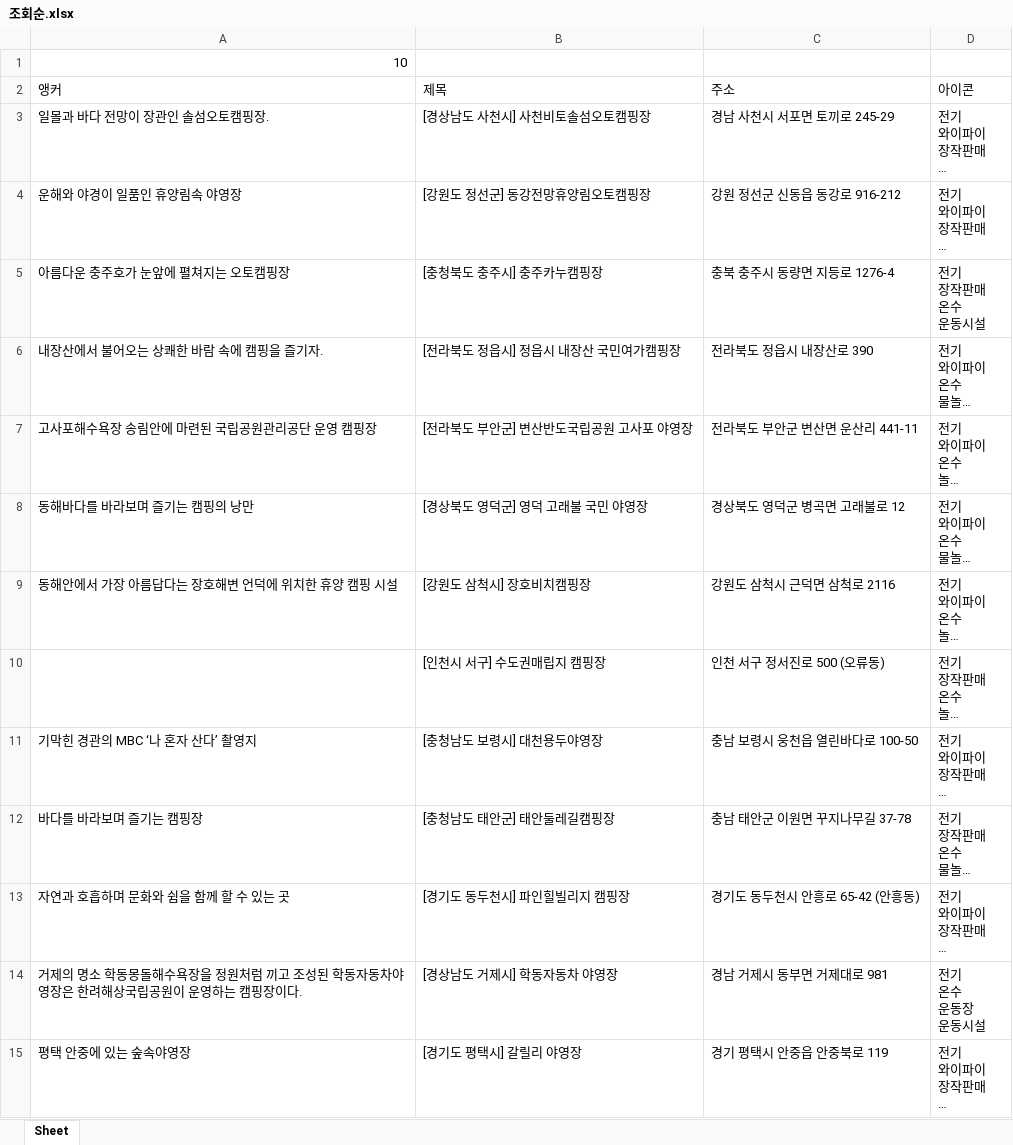
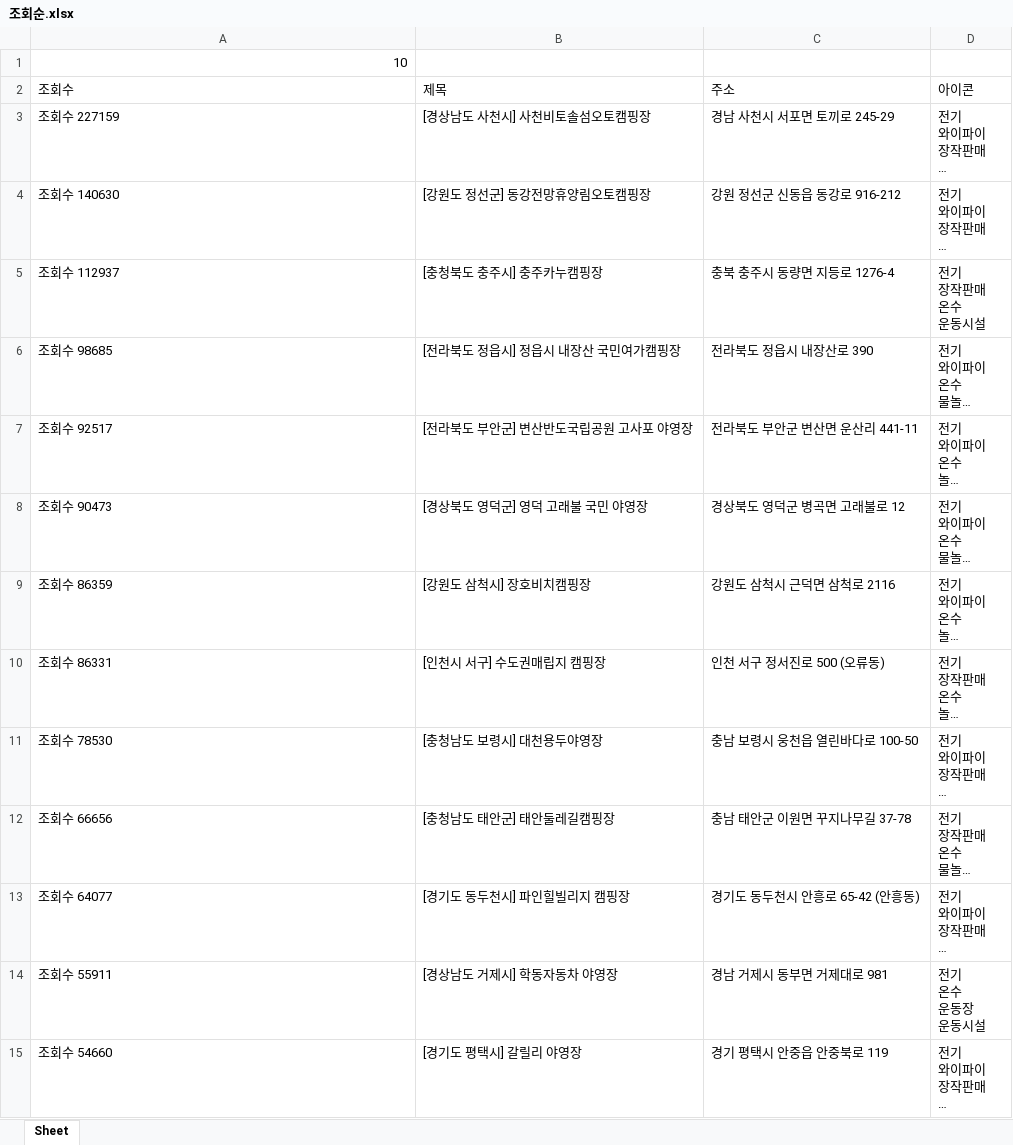
Before and after one commit to tiamoirony/Done, an Excel workbook: cra/조회순.xlsx, sheet Sheet, drawn as a sheet; only a part is shown; long unchanged cells end in …; values as stored, in another font and other column widths than the file's, no borders; the diff covers the shown part only; the diff names each change by its address in the sheet, - before the commit and + after, or states it on an @@ line.

```diff
--- a/cra/조회순.xlsx (sheet Sheet)
+++ b/cra/조회순.xlsx (sheet Sheet)
-A2: 앵커
+A2: 조회수
-A3 (조회수): 일몰과 바다 전망이 장관인 솔섬오토캠핑장.
+A3 (조회수): 조회수 227159
-A4 (조회수): 운해와 야경이 일품인 휴양림속 야영장
+A4 (조회수): 조회수 140630
-A5 (조회수): 아름다운 충주호가 눈앞에 펼쳐지는 오토캠핑장
+A5 (조회수): 조회수 112937
-A6 (조회수): 내장산에서 불어오는 상쾌한 바람 속에 캠핑을 즐기자.
+A6 (조회수): 조회수 98685
-A7 (조회수): 고사포해수욕장 송림안에 마련된 국립공원관리공단 운영 캠핑장
+A7 (조회수): 조회수 92517
-A8 (조회수): 동해바다를 바라보며 즐기는 캠핑의 낭만
+A8 (조회수): 조회수 90473
-A9 (조회수): 동해안에서 가장 아름답다는 장호해변 언덕에 위치한 휴양 캠핑 시설
+A9 (조회수): 조회수 86359
-A10 (조회수): (empty)
+A10 (조회수): 조회수 86331
-A11 (조회수): 기막힌 경관의 MBC ‘나 혼자 산다’ 촬영지
+A11 (조회수): 조회수 78530
-A12 (조회수): 바다를 바라보며 즐기는 캠핑장
+A12 (조회수): 조회수 66656
-A13 (조회수): 자연과 호흡하며 문화와 쉼을 함께 할 수 있는 곳
+A13 (조회수): 조회수 64077
-A14 (조회수): 거제의 명소 학동몽돌해수욕장을 정원처럼 끼고 조성된 학동자동차야영장은 한려해상국립공원이 운영하는 캠핑장이다.
+A14 (조회수): 조회수 55911
-A15 (조회수): 평택 안중에 있는 숲속야영장
+A15 (조회수): 조회수 54660
```
Also changed, not shown: 46 edited cells elsewhere in this sheet, 1 other file.
